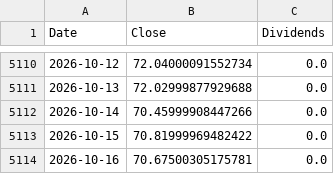
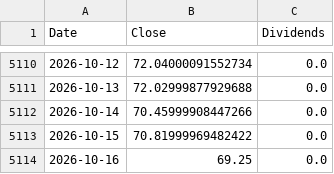
Before and after one commit to ewrpdkhiv/taiex, a CSV file: cache/dca/SSO.csv, drawn as a sheet; only a part is shown, gaps mark what is left out.

```diff
--- a/cache/dca/SSO.csv
+++ b/cache/dca/SSO.csv
@@ -5113,2 +5113,2 @@ Date,Close,Dividends
 2026-10-15,70.81999969482422,0.0
-2026-10-16,70.67500305175781,0.0
+2026-10-16,69.25,0.0
```
Also changed, not shown: cache/dca/0050.TW.csv, cache/dca/00631L.TW.csv, 40 other files.
